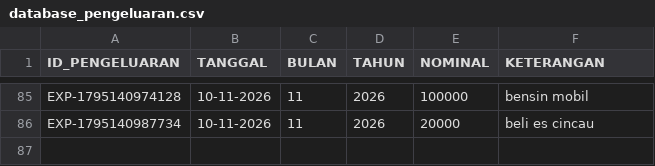
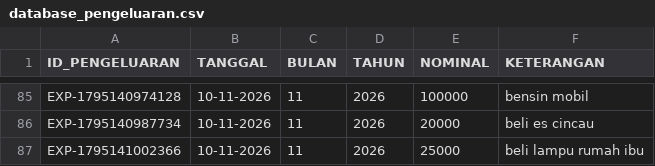
Before and after one commit to ilyasajha5-cpu/like-billing, a CSV file: database_pengeluaran.csv, drawn as a sheet; only a part is shown, gaps mark what is left out.

Commit message:
Fast-Sync database_pengeluaran.csv

```diff
--- a/database_pengeluaran.csv
+++ b/database_pengeluaran.csv
@@ -86 +86,2 @@ ID_PENGELUARAN,TANGGAL,BULAN,TAHUN,NOMINAL,KETERANGAN
 "EXP-1795140987734","10-11-2026","11","2026","20000","beli es cincau"
+"EXP-1795141002366","10-11-2026","11","2026","25000","beli lampu rumah ibu"
```
